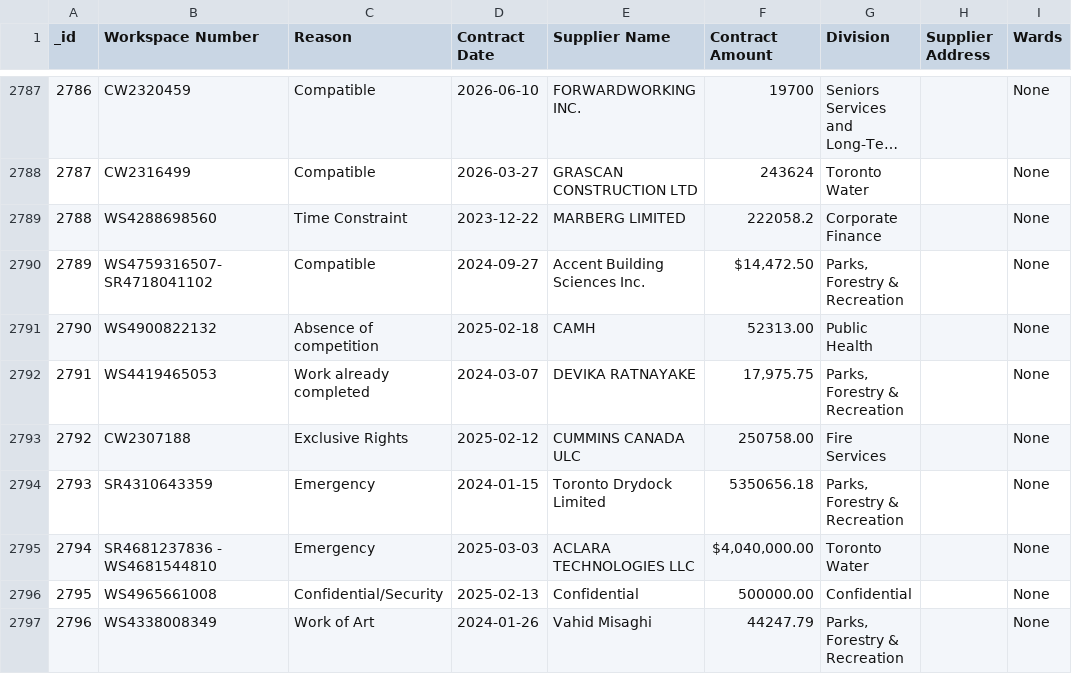
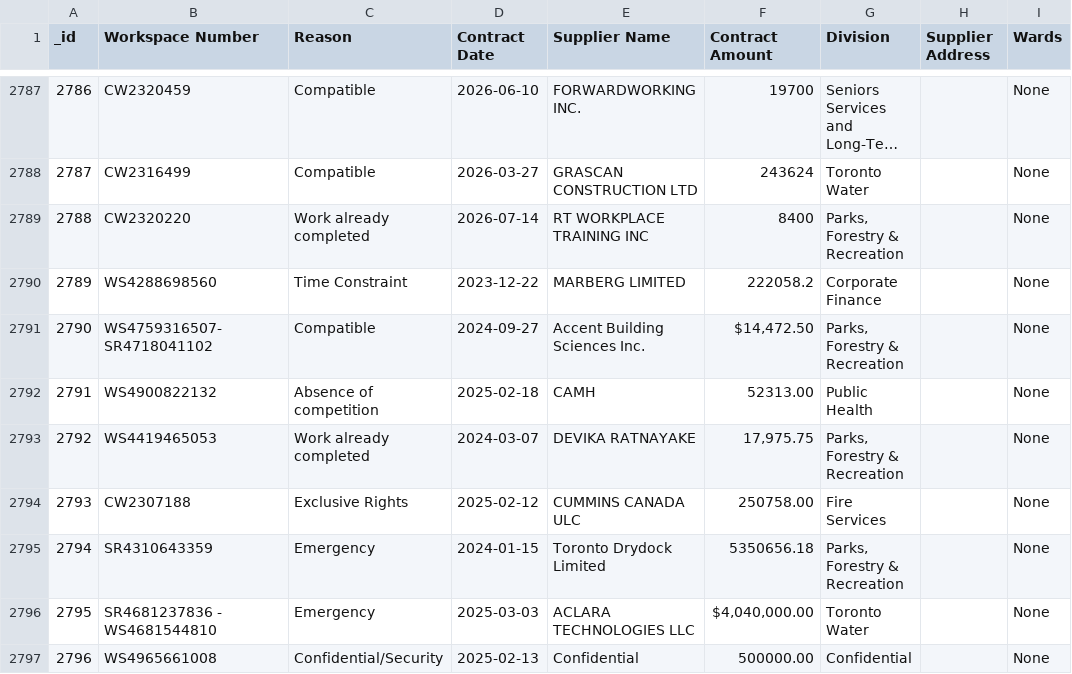
Before and after one commit to RamVasuthevan/city-of-toronto-contracts-data, a CSV file: Non-Competitive Contracts.csv, drawn as a sheet; only a part is shown, gaps mark what is left out; the shorter side is filled out with more unchanged rows; long unchanged cells end in …; addresses are those after the commit; the diff names each change by its address in the sheet, - before the commit and + after, or states it on an @@ line.

```diff
--- a/Non-Competitive Contracts.csv
+++ b/Non-Competitive Contracts.csv
+row 2789: 2788 | CW2320220 | Work already completed | 2026-07-14 | RT WORKPLACE TRAINING INC | 8400 | Parks, Forestry & Recreation |  | None
@@ column A (_id) renumbered from row 2790 down @@
```
Also changed, not shown: All Solicitations.csv.
